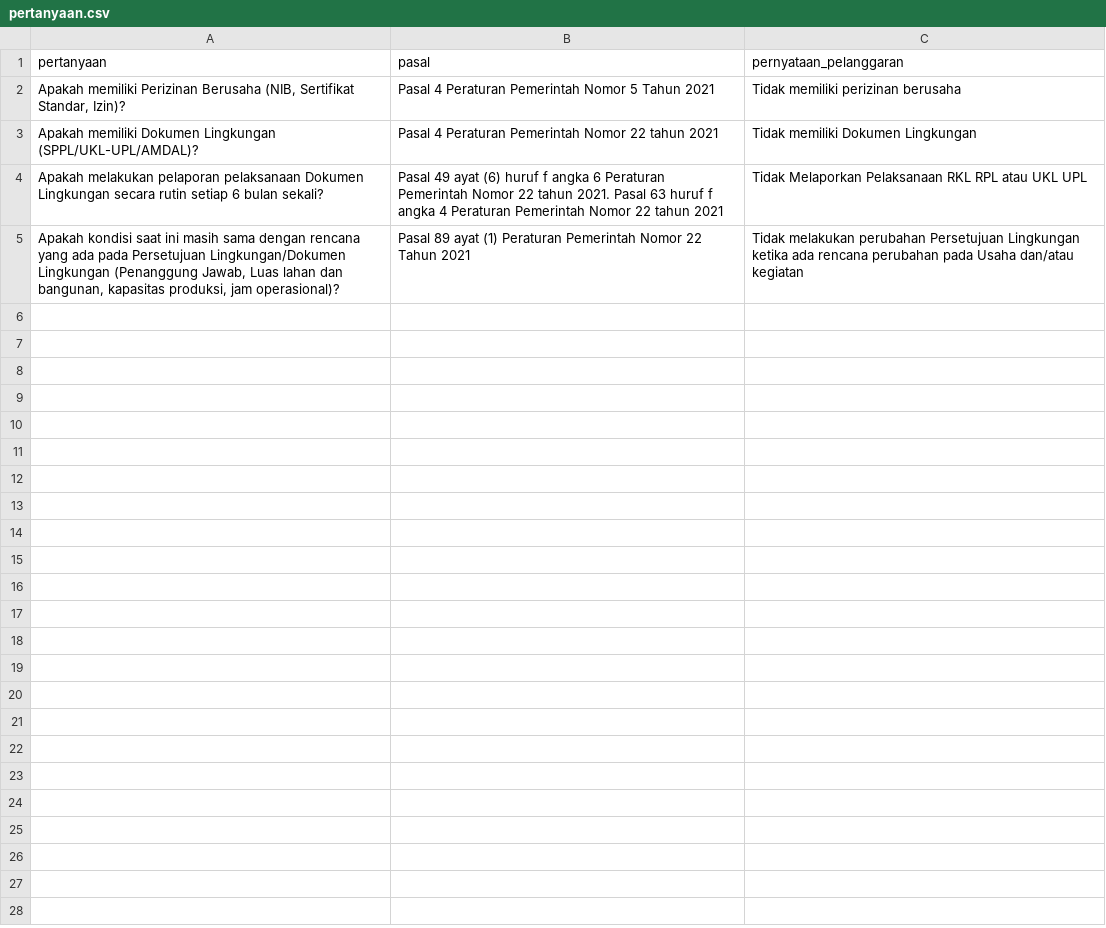
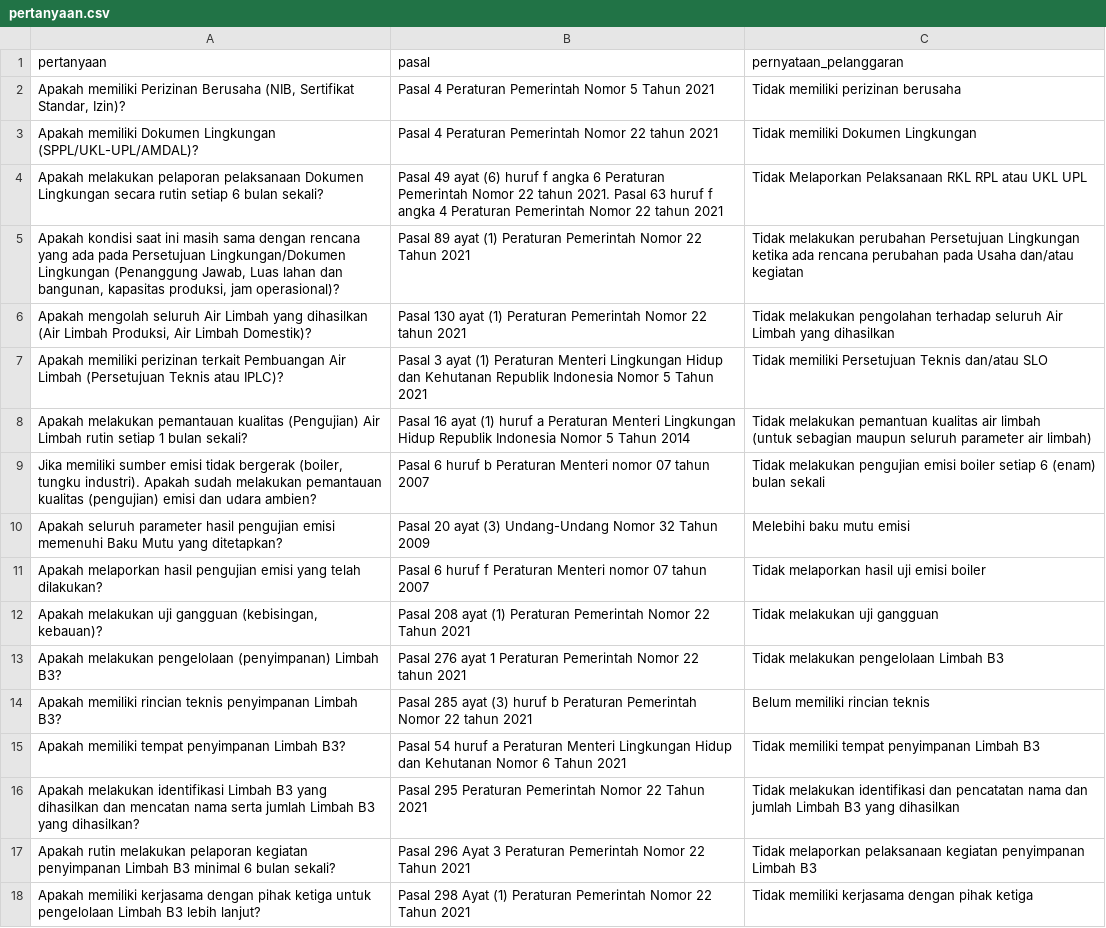
Before and after one commit to dadang-pplh/evaluasi-ketaatan, a CSV file: pertanyaan.csv, drawn as a sheet.

Commit message:
Add files via upload

```diff
--- a/pertanyaan.csv
+++ b/pertanyaan.csv
@@ -5 +5,15 @@ Apakah melakukan pelaporan pelaksanaan Dokumen Lingkungan secara rutin setiap 6
 "Apakah kondisi saat ini masih sama dengan rencana yang ada pada Persetujuan Lingkungan/Dokumen Lingkungan (Penanggung Jawab, Luas lahan dan bangunan, kapasitas produksi, jam operasional)?",Pasal 89 ayat (1) Peraturan Pemerintah Nomor 22 Tahun 2021,Tidak melakukan perubahan Persetujuan Lingkungan ketika ada rencana perubahan pada Usaha dan/atau kegiatan
+"Apakah mengolah seluruh Air Limbah yang dihasilkan (Air Limbah Produksi, Air Limbah Domestik)?",Pasal 130 ayat (1) Peraturan Pemerintah Nomor 22 tahun 2021,Tidak melakukan pengolahan terhadap seluruh Air Limbah yang dihasilkan
+Apakah memiliki perizinan terkait Pembuangan Air Limbah (Persetujuan Teknis atau IPLC)?,Pasal 3 ayat (1) Peraturan Menteri Lingkungan Hidup dan Kehutanan Republik Indonesia Nomor 5 Tahun 2021,Tidak memiliki Persetujuan Teknis dan/atau SLO
+Apakah melakukan pemantauan kualitas (Pengujian) Air Limbah rutin setiap 1 bulan sekali?,Pasal 16 ayat (1) huruf a Peraturan Menteri Lingkungan Hidup Republik Indonesia Nomor 5 Tahun 2014,"Tidak melakukan pemantuan kualitas air limbah
+(untuk sebagian maupun seluruh parameter air limbah)"
+"Jika memiliki sumber emisi tidak bergerak (boiler, tungku industri). Apakah sudah melakukan pemantauan kualitas (pengujian) emisi dan udara ambien?",Pasal 6 huruf b Peraturan Menteri nomor 07 tahun 2007,Tidak melakukan pengujian emisi boiler setiap 6 (enam) bulan sekali
+Apakah seluruh parameter hasil pengujian emisi memenuhi Baku Mutu yang ditetapkan?,Pasal 20 ayat (3) Undang-Undang Nomor 32 Tahun 2009,Melebihi baku mutu emisi
+Apakah melaporkan hasil pengujian emisi yang telah dilakukan?,Pasal 6 huruf f Peraturan Menteri nomor 07 tahun 2007,Tidak melaporkan hasil uji emisi boiler
+"Apakah melakukan uji gangguan (kebisingan, kebauan)?",Pasal 208 ayat (1) Peraturan Pemerintah Nomor 22 Tahun 2021,Tidak melakukan uji gangguan
+Apakah melakukan pengelolaan (penyimpanan) Limbah B3?,Pasal 276 ayat 1 Peraturan Pemerintah Nomor 22 tahun 2021,Tidak melakukan pengelolaan Limbah B3
+Apakah memiliki rincian teknis penyimpanan Limbah B3?,Pasal 285 ayat (3) huruf b Peraturan Pemerintah Nomor 22 tahun 2021,Belum memiliki rincian teknis
+Apakah memiliki tempat penyimpanan Limbah B3?,Pasal 54 huruf a Peraturan Menteri Lingkungan Hidup dan Kehutanan Nomor 6 Tahun 2021,Tidak memiliki tempat penyimpanan Limbah B3
+Apakah melakukan identifikasi Limbah B3 yang dihasilkan dan mencatan nama serta jumlah Limbah B3 yang dihasilkan?,Pasal 295 Peraturan Pemerintah Nomor 22 Tahun 2021,Tidak melakukan identifikasi dan pencatatan nama dan jumlah Limbah B3 yang dihasilkan
+Apakah rutin melakukan pelaporan kegiatan penyimpanan Limbah B3 minimal 6 bulan sekali?,Pasal 296 Ayat 3 Peraturan Pemerintah Nomor 22 Tahun 2021,Tidak melaporkan pelaksanaan kegiatan penyimpanan Limbah B3
+Apakah memiliki kerjasama dengan pihak ketiga untuk pengelolaan Limbah B3 lebih lanjut?,Pasal 298 Ayat (1) Peraturan Pemerintah Nomor 22 Tahun 2021,Tidak memiliki kerjasama dengan pihak ketiga
```
